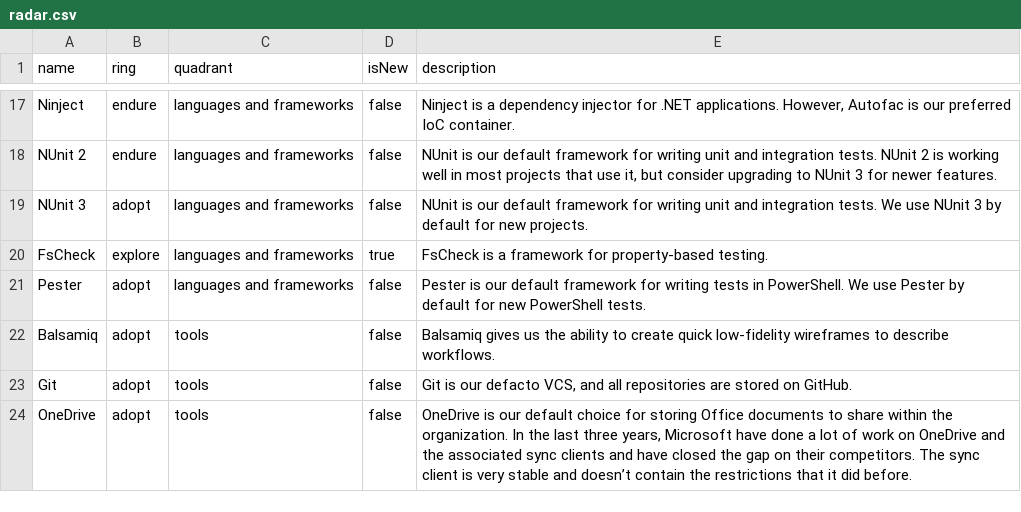
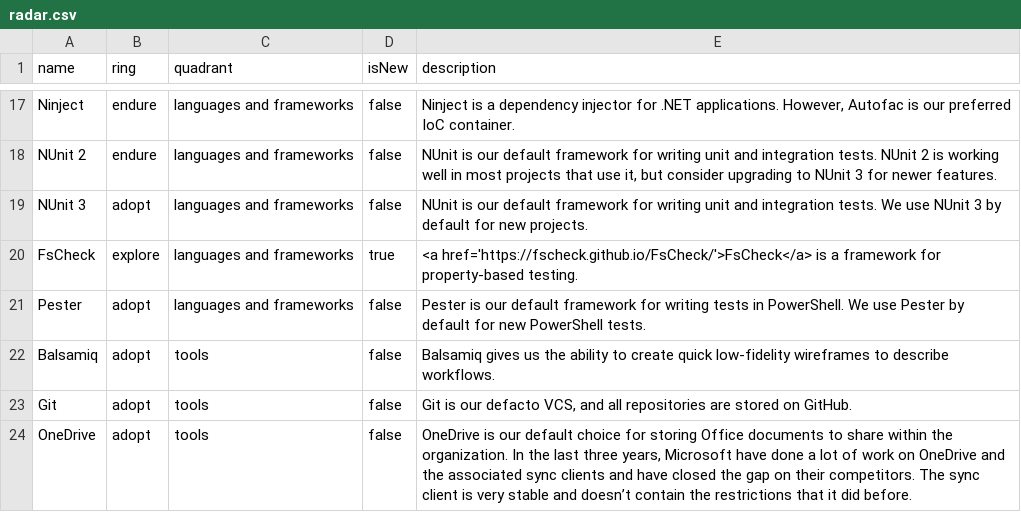
Before and after one commit to red-gate/Tech-Radar, a CSV file: radar.csv, drawn as a sheet; only a part is shown, gaps mark what is left out.

Commit message:
Add link to FsCheck

```diff
--- a/radar.csv
+++ b/radar.csv
@@ -19,3 +19,3 @@ NUnit 2,endure,languages and frameworks,false,"NUnit is our default framework fo
 NUnit 3,adopt,languages and frameworks,false,"NUnit is our default framework for writing unit and integration tests. We use NUnit 3 by default for new projects."
-FsCheck,explore,languages and frameworks,true,"FsCheck is a framework for property-based testing."
+FsCheck,explore,languages and frameworks,true,"<a href='https://fscheck.github.io/FsCheck/'>FsCheck</a> is a framework for property-based testing."
 Pester,adopt,languages and frameworks,false,"Pester is our default framework for writing tests in PowerShell. We use Pester by default for new PowerShell tests."
```
